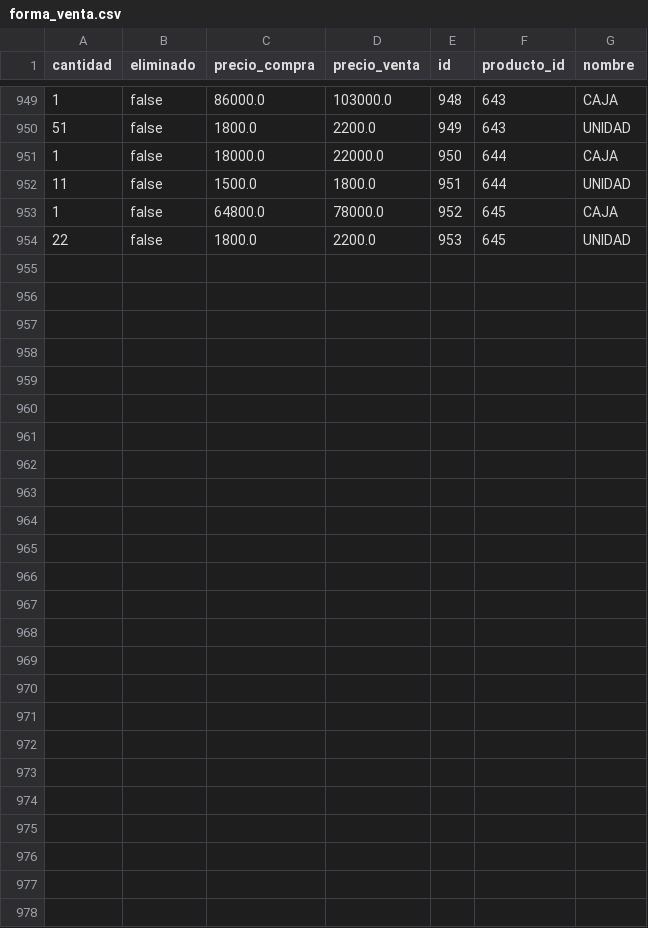
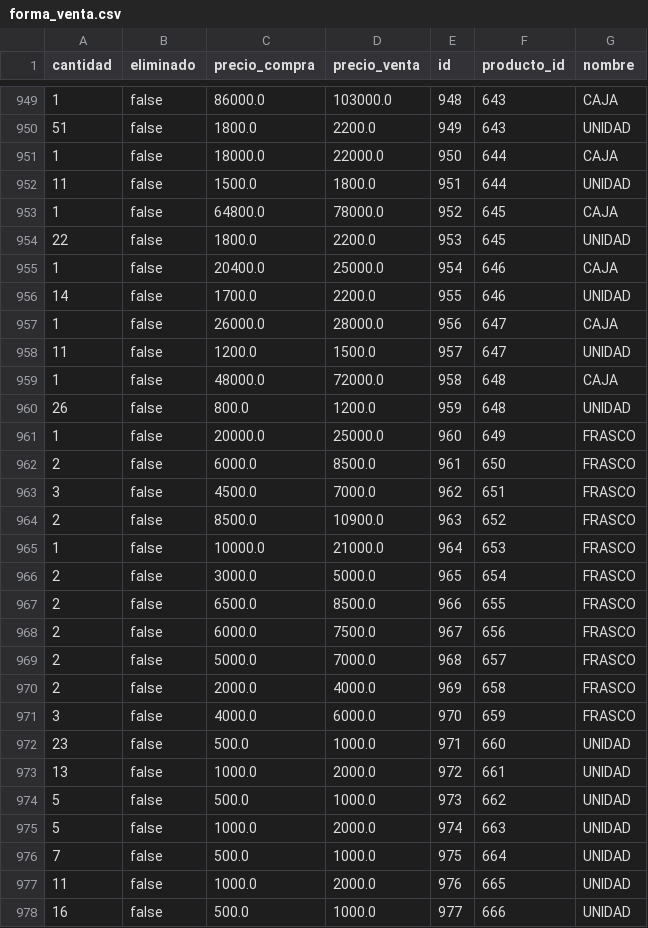
Before and after one commit to AariazP/drogueria1-backup, a CSV file: forma_venta.csv, drawn as a sheet; only a part is shown, gaps mark what is left out; the diff names each change by its address in the sheet, - before the commit and + after, or states it on an @@ line.

Commit message:
Backup de todas las tablas 2025-03-26

```diff
--- a/forma_venta.csv
+++ b/forma_venta.csv
+row 955: 1 | false | 20400.0 | 25000.0 | 954 | 646 | CAJA
+row 956: 14 | false | 1700.0 | 2200.0 | 955 | 646 | UNIDAD
+row 957: 1 | false | 26000.0 | 28000.0 | 956 | 647 | CAJA
+row 958: 11 | false | 1200.0 | 1500.0 | 957 | 647 | UNIDAD
+row 959: 1 | false | 48000.0 | 72000.0 | 958 | 648 | CAJA
+row 960: 26 | false | 800.0 | 1200.0 | 959 | 648 | UNIDAD
+row 961: 1 | false | 20000.0 | 25000.0 | 960 | 649 | FRASCO
+row 962: 2 | false | 6000.0 | 8500.0 | 961 | 650 | FRASCO
+row 963: 3 | false | 4500.0 | 7000.0 | 962 | 651 | FRASCO
+row 964: 2 | false | 8500.0 | 10900.0 | 963 | 652 | FRASCO
+row 965: 1 | false | 10000.0 | 21000.0 | 964 | 653 | FRASCO
+row 966: 2 | false | 3000.0 | 5000.0 | 965 | 654 | FRASCO
+row 967: 2 | false | 6500.0 | 8500.0 | 966 | 655 | FRASCO
+row 968: 2 | false | 6000.0 | 7500.0 | 967 | 656 | FRASCO
+row 969: 2 | false | 5000.0 | 7000.0 | 968 | 657 | FRASCO
+row 970: 2 | false | 2000.0 | 4000.0 | 969 | 658 | FRASCO
+row 971: 3 | false | 4000.0 | 6000.0 | 970 | 659 | FRASCO
+row 972: 23 | false | 500.0 | 1000.0 | 971 | 660 | UNIDAD
+row 973: 13 | false | 1000.0 | 2000.0 | 972 | 661 | UNIDAD
+row 974: 5 | false | 500.0 | 1000.0 | 973 | 662 | UNIDAD
+row 975: 5 | false | 1000.0 | 2000.0 | 974 | 663 | UNIDAD
+row 976: 7 | false | 500.0 | 1000.0 | 975 | 664 | UNIDAD
+row 977: 11 | false | 1000.0 | 2000.0 | 976 | 665 | UNIDAD
+row 978: 16 | false | 500.0 | 1000.0 | 977 | 666 | UNIDAD
```
